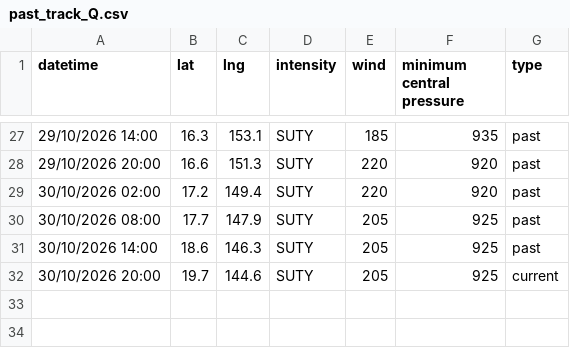
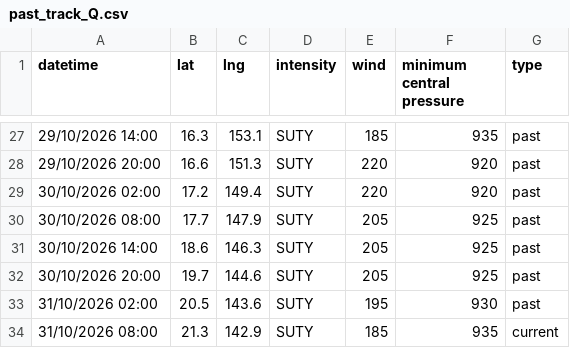
Before and after one commit to zax41006-bot/TC-Track, a CSV file: past_track_Q.csv, drawn as a sheet; only a part is shown, gaps mark what is left out.

Commit message:
Update past_track_Q.csv

```diff
--- a/past_track_Q.csv
+++ b/past_track_Q.csv
@@ -31,2 +31,4 @@ datetime,lat,lng,intensity,wind,minimum central pressure,type
 30/10/2026 14:00,18.6,146.3,SUTY,205,925,past
-30/10/2026 20:00,19.7,144.6,SUTY,205,925,current
+30/10/2026 20:00,19.7,144.6,SUTY,205,925,past
+31/10/2026 02:00,20.5,143.6,SUTY,195,930,past
+31/10/2026 08:00,21.3,142.9,SUTY,185,935,current
```
